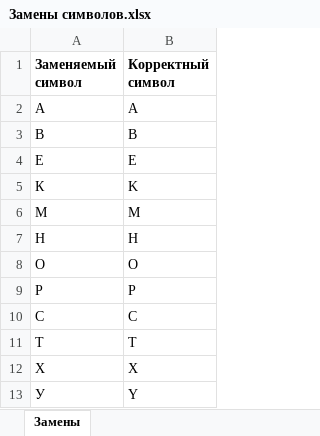
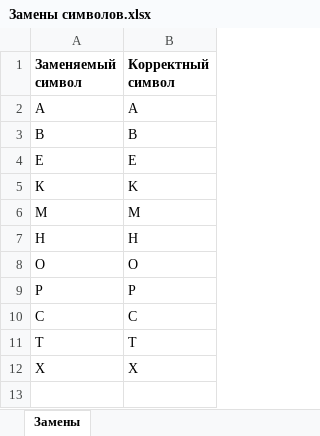
Before and after one commit to UncleKamineko/CommCodeVerifier, an Excel workbook: src/CommCodeVerifier.Wpf/Assets/Файлы конфигурации/Замены символов.xlsx, sheet Замены, drawn as a sheet; values as stored, in another font and other column widths than the file's, no borders; the diff names each change by its address in the sheet, - before the commit and + after, or states it on an @@ line.

```diff
--- a/src/CommCodeVerifier.Wpf/Assets/Файлы конфигурации/Замены символов.xlsx (sheet Замены)
+++ b/src/CommCodeVerifier.Wpf/Assets/Файлы конфигурации/Замены символов.xlsx (sheet Замены)
-row 13: У | Y
```
Also changed, not shown: 7 other files.
